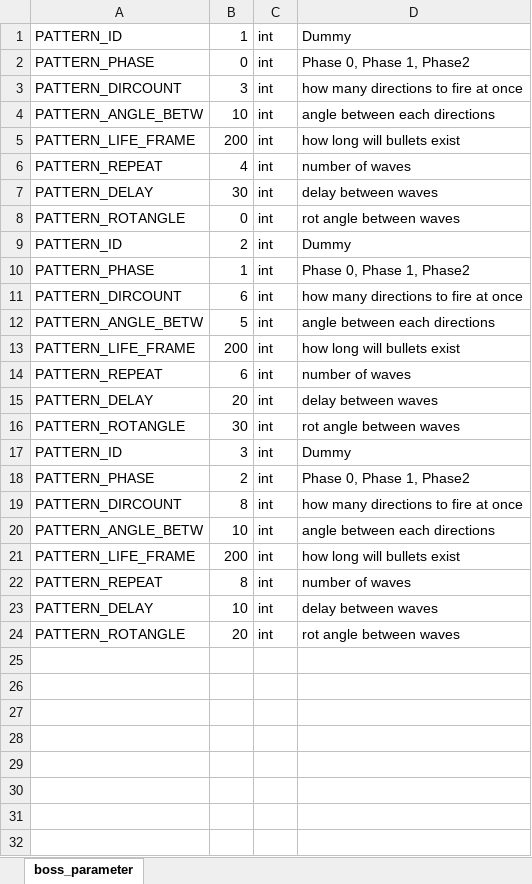
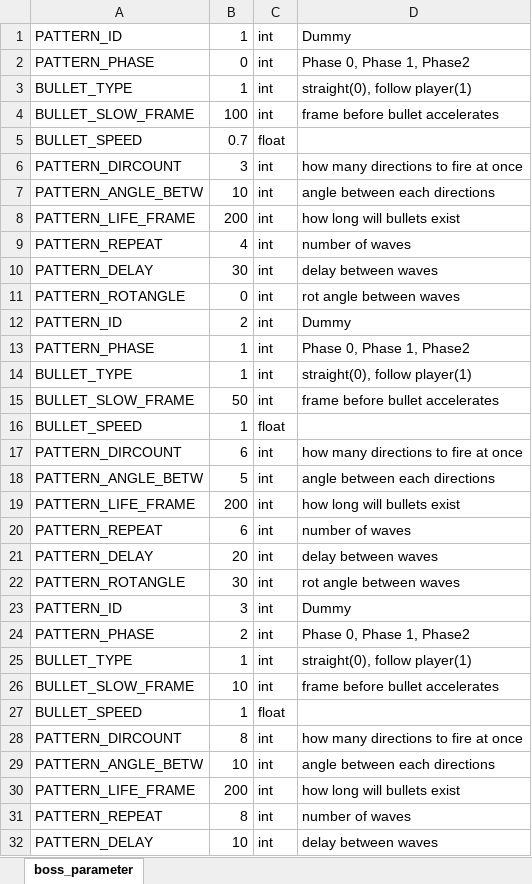
Before and after one commit to cjsjyh/krafton-internship-client, an Excel workbook: Engine/data/datasheet/boss_pattern.xlsx, sheet boss_parameter, drawn as a sheet; only a part is shown; the shorter side is filled out with more unchanged rows; values as stored, in another font and other column widths than the file's, no borders; the diff names each change by its address in the sheet, - before the commit and + after, or states it on an @@ line.

Commit message:
boss pattern by server
more parameters added

```diff
--- a/Engine/data/datasheet/boss_pattern.xlsx (sheet boss_parameter)
+++ b/Engine/data/datasheet/boss_pattern.xlsx (sheet boss_parameter)
+row 3: BULLET_TYPE | 1 | int | straight(0), follow player(1)
+row 4: BULLET_SLOW_FRAME | 100 | int | frame before bullet accelerates
+row 5: BULLET_SPEED | 0.7 | float
+row 14: BULLET_TYPE | 1 | int | straight(0), follow player(1)
+row 15: BULLET_SLOW_FRAME | 50 | int | frame before bullet accelerates
+row 16: BULLET_SPEED | 1 | float
+row 25: BULLET_TYPE | 1 | int | straight(0), follow player(1)
+row 26: BULLET_SLOW_FRAME | 10 | int | frame before bullet accelerates
+row 27: BULLET_SPEED | 1 | float
```
Also changed, not shown: Engine/data/datasheet/player_parameter.xlsx, 18 other files.
